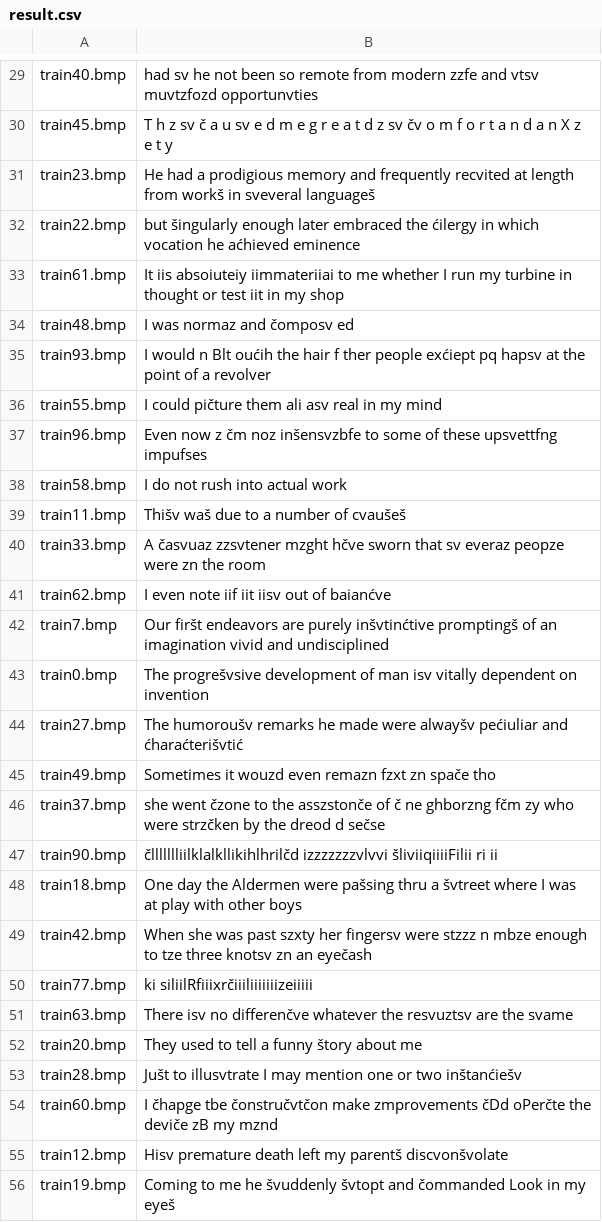
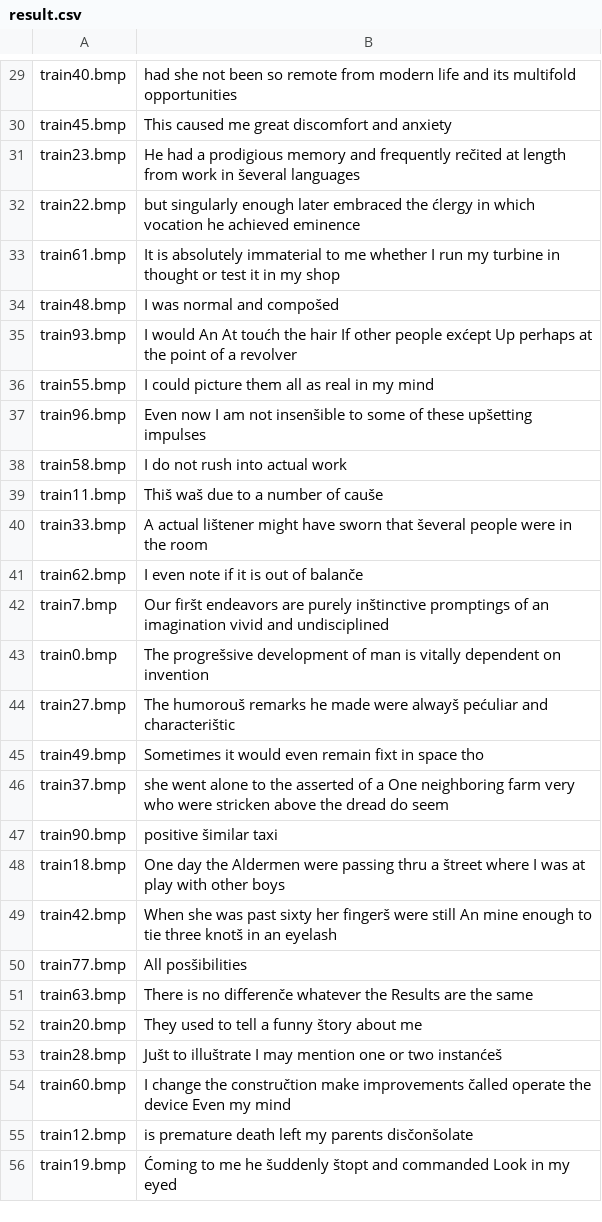
Before and after one commit to MiskLG/sc-2022-e2, a CSV file: izazovi/sc_2022_challenge_2/result.csv, drawn as a sheet; only a part is shown, gaps mark what is left out; the diff covers the shown part only; the diff names each change by its address in the sheet, - before the commit and + after, or states it on an @@ line.

```diff
--- a/izazovi/sc_2022_challenge_2/result.csv
+++ b/izazovi/sc_2022_challenge_2/result.csv
-B29: had sv he not been so remote from modern zzfe and vtsv muvtzfozd opportunvties
+B29: had she not been so remote from modern life and its multifold opportunities
-B30: T h z sv č a u sv e d m e g r e a t d z sv čv o m f o r t a n d a n X z e t y
+B30: This caused me great discomfort and anxiety
-B31: …and frequently recvited at length from workš in sveveral languageš
+B31: …and frequently rečited at length from work in ševeral languages
-B32: but šingularly enough later embraced the ćilergy in which vocation he aćhieved eminence
+B32: but singularly enough later embraced the ćlergy in which vocation he achieved eminence
-B33: It iis absoiuteiy iimmateriiai to me whether I run my turbine in thought or test iit in my…
+B33: It is absolutely immaterial to me whether I run my turbine in thought or test it in my…
-B34: I was normaz and čomposv ed
+B34: I was normal and compošed
-B35: I would n Blt oućih the hair f ther people exćiept pq hapsv at the…
+B35: I would An At toućh the hair If other people exćept Up perhaps at the…
-B36: I could pičture them ali asv real in my mind
+B36: I could picture them all as real in my mind
-B37: Even now z čm noz inšensvzbfe to some of these upsvettfng impufses
+B37: Even now I am not insenšible to some of these upšetting impulses
-B39: Thišv waš due to a number of cvaušeš
+B39: Thiš waš due to a number of cauše
-B40: A časvuaz zzsvtener mzght hčve sworn that sv everaz peopze were zn the room
+B40: A actual lištener might have sworn that ševeral people were in the room
-B41: I even note iif iit iisv out of baianćve
+B41: I even note if it is out of balanče
-B42: …are purely inšvtinćtive promptingš of an…
+B42: …are purely inštinctive promptings of an…
-B43: The progrešvsive development of man isv vitally dependent…
+B43: The progrešsive development of man is vitally dependent…
-B44: The humoroušv remarks he made were alwayšv pećiuliar and ćharaćterišvtić
+B44: The humorouš remarks he made were alwayš pećuliar and characterištic
-B45: Sometimes it wouzd even remazn fzxt zn spače tho
+B45: Sometimes it would even remain fixt in space tho
-B46: she went čzone to the asszstonče of č ne ghborzng fčm zy who were strzčken by the dreod d sečse
+B46: she went alone to the asserted of a One neighboring farm very who were stricken above the dread do seem
-B47: čllllllliilklalkllikihlhrilčd izzzzzzzvlvvi šliviiqiiiiFilii ri ii
+B47: positive šimilar taxi
-B48: …Aldermen were pašsing thru a švtreet where I…
+B48: …Aldermen were passing thru a štreet where I…
-B49: …was past szxty her fingersv were stzzz n mbze enough to tze three knotsv zn an eyečash
+B49: …was past sixty her fingerš were still An mine enough to tie three knotš in an eyelash
-B50: ki siliilRfiiixrčiiiliiiiiiizeiiiii
+B50: All posšibilities
-B51: There isv no differenčve whatever the resvuztsv are the svame
+B51: There is no differenče whatever the Results are the same
-B53: Jušt to illusvtrate I may mention one or two inštanćiešv
+B53: Jušt to illuštrate I may mention one or two instanćeš
-B54: I čhapge tbe čonstručvtčon make zmprovements čDd oPerčte the deviče zB my mznd
+B54: I change the constručtion make improvements čalled operate the device Even my mind
-B55: Hisv premature death left my parentš discvonšvolate
+B55: is premature death left my parents disčonšolate
-B56: Coming to me he švuddenly švtopt and čommanded Look in my eyeš
+B56: Ćoming to me he šuddenly štopt and commanded Look in my eyed
```
Also changed, not shown: 70 edited cells elsewhere in this file, 2 other files.
